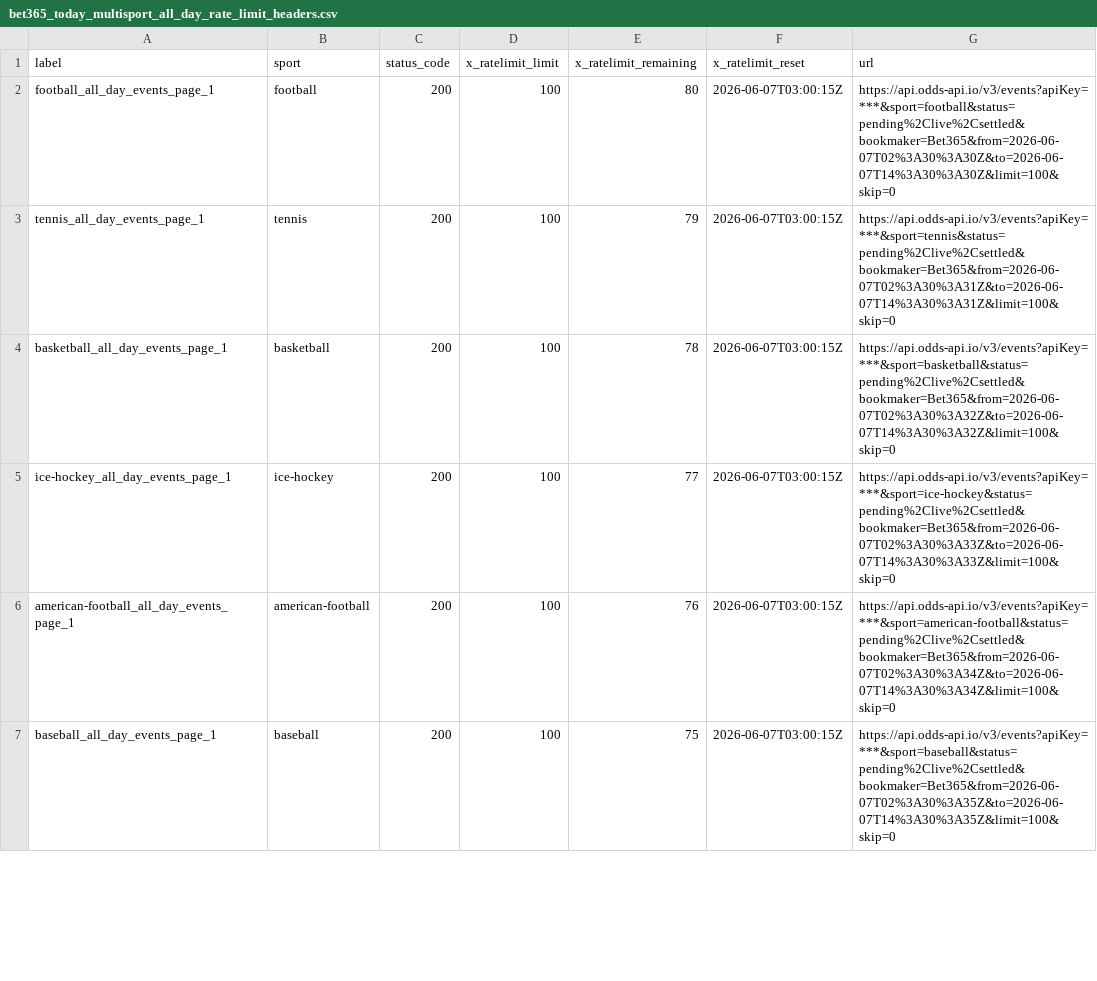
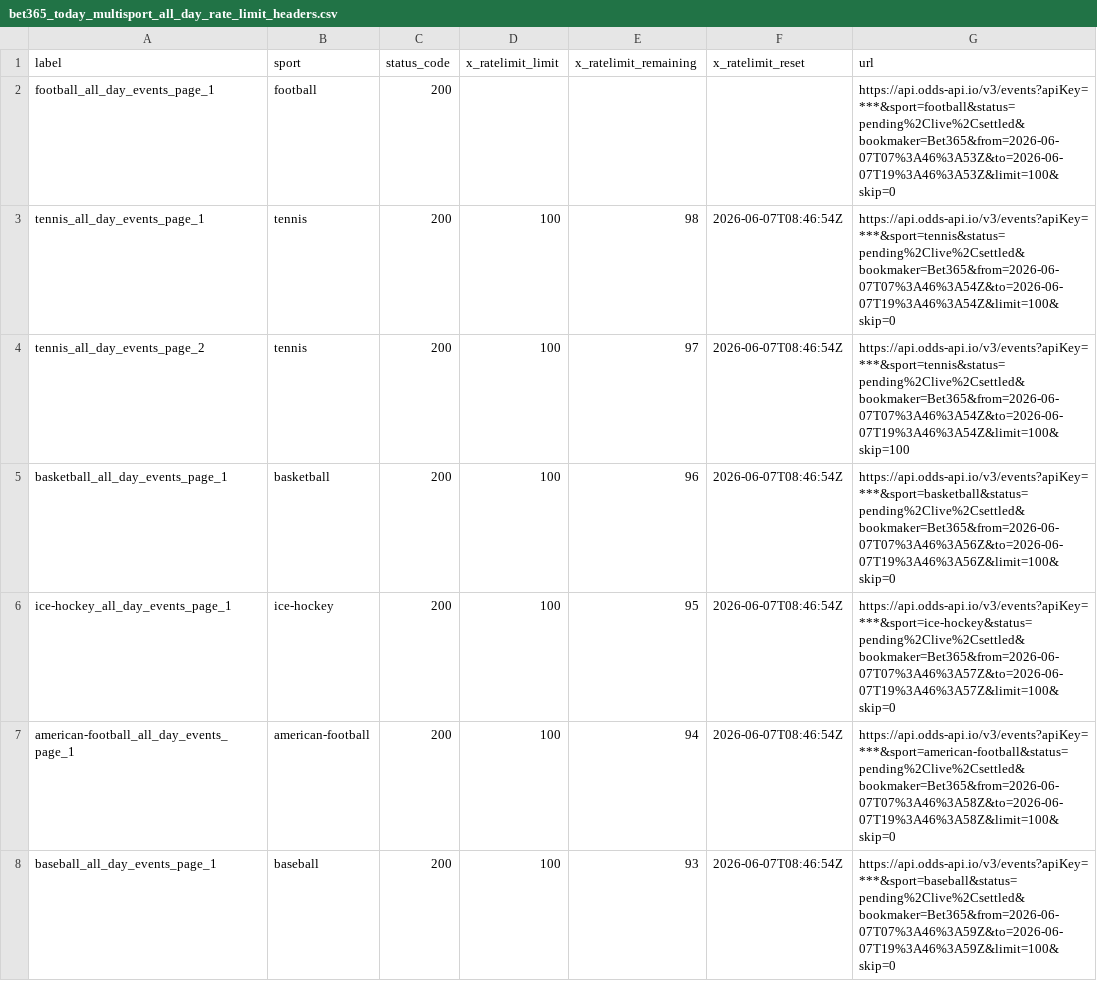
Before and after one commit to Bendecks/Odds-2, a CSV file: output/bet365/latest/bet365_today_multisport_all_day_rate_limit_headers.csv, drawn as a sheet; only a part is shown; the diff covers the shown part only.

```diff
--- a/output/bet365/latest/bet365_today_multisport_all_day_rate_limit_headers.csv
+++ b/output/bet365/latest/bet365_today_multisport_all_day_rate_limit_headers.csv
@@ -1,7 +1,8 @@
 label,sport,status_code,x_ratelimit_limit,x_ratelimit_remaining,x_ratelimit_reset,url
-football_all_day_events_page_1,football,200,100,80,2026-06-07T03:00:15Z,https://api.odds-api.io/v3/events?apiKey=***&sport=football&status=pending%2Clive%2Csettled&bookmaker=Bet365&from=2026-06-07T02%3A30%3A30Z&to=2026-06-07T14%3A30%3A30Z&limit=100&skip=0
-tennis_all_day_events_page_1,tennis,200,100,79,2026-06-07T03:00:15Z,https://api.odds-api.io/v3/events?apiKey=***&sport=tennis&status=pending%2Clive%2Csettled&bookmaker=Bet365&from=2026-06-07T02%3A30%3A31Z&to=2026-06-07T14%3A30%3A31Z&limit=100&skip=0
-basketball_all_day_events_page_1,basketball,200,100,78,2026-06-07T03:00:15Z,https://api.odds-api.io/v3/events?apiKey=***&sport=basketball&status=pending%2Clive%2Csettled&bookmaker=Bet365&from=2026-06-07T02%3A30%3A32Z&to=2026-06-07T14%3A30%3A32Z&limit=100&skip=0
-ice-hockey_all_day_events_page_1,ice-hockey,200,100,77,2026-06-07T03:00:15Z,https://api.odds-api.io/v3/events?apiKey=***&sport=ice-hockey&status=pending%2Clive%2Csettled&bookmaker=Bet365&from=2026-06-07T02%3A30%3A33Z&to=2026-06-07T14%3A30%3A33Z&limit=100&skip=0
-american-football_all_day_events_page_1,american-football,200,100,76,2026-06-07T03:00:15Z,https://api.odds-api.io/v3/events?apiKey=***&sport=american-football&status=pending%2Clive%2Csettled&bookmaker=Bet365&from=2026-06-07T02%3A30%3A34Z&to=2026-06-07T14%3A30%3A34Z&limit=100&skip=0
-baseball_all_day_events_page_1,baseball,200,100,75,2026-06-07T03:00:15Z,https://api.odds-api.io/v3/events?apiKey=***&sport=baseball&status=pending%2Clive%2Csettled&bookmaker=Bet365&from=2026-06-07T02%3A30%3A35Z&to=2026-06-07T14%3A30%3A35Z&limit=100&skip=0
+football_all_day_events_page_1,football,200,,,,https://api.odds-api.io/v3/events?apiKey=***&sport=football&status=pending%2Clive%2Csettled&bookmaker=Bet365&from=2026-06-07T07%3A46%3A53Z&to=2026-06-07T19%3A46%3A53Z&limit=100&skip=0
+tennis_all_day_events_page_1,tennis,200,100,98,2026-06-07T08:46:54Z,https://api.odds-api.io/v3/events?apiKey=***&sport=tennis&status=pending%2Clive%2Csettled&bookmaker=Bet365&from=2026-06-07T07%3A46%3A54Z&to=2026-06-07T19%3A46%3A54Z&limit=100&skip=0
+tennis_all_day_events_page_2,tennis,200,100,97,2026-06-07T08:46:54Z,https://api.odds-api.io/v3/events?apiKey=***&sport=tennis&status=pending%2Clive%2Csettled&bookmaker=Bet365&from=2026-06-07T07%3A46%3A54Z&to=2026-06-07T19%3A46%3A54Z&limit=100&skip=100
+basketball_all_day_events_page_1,basketball,200,100,96,2026-06-07T08:46:54Z,https://api.odds-api.io/v3/events?apiKey=***&sport=basketball&status=pending%2Clive%2Csettled&bookmaker=Bet365&from=2026-06-07T07%3A46%3A56Z&to=2026-06-07T19%3A46%3A56Z&limit=100&skip=0
+ice-hockey_all_day_events_page_1,ice-hockey,200,100,95,2026-06-07T08:46:54Z,https://api.odds-api.io/v3/events?apiKey=***&sport=ice-hockey&status=pending%2Clive%2Csettled&bookmaker=Bet365&from=2026-06-07T07%3A46%3A57Z&to=2026-06-07T19%3A46%3A57Z&limit=100&skip=0
+american-football_all_day_events_page_1,american-football,200,100,94,2026-06-07T08:46:54Z,https://api.odds-api.io/v3/events?apiKey=***&sport=american-football&status=pending%2Clive%2Csettled&bookmaker=Bet365&from=2026-06-07T07%3A46%3A58Z&to=2026-06-07T19%3A46%3A58Z&limit=100&skip=0
+baseball_all_day_events_page_1,baseball,200,100,93,2026-06-07T08:46:54Z,https://api.odds-api.io/v3/events?apiKey=***&sport=baseball&status=pending%2Clive%2Csettled&bookmaker=Bet365&from=2026-06-07T07%3A46%3A59Z&to=2026-06-07T19%3A46%3A59Z&limit=100&skip=0
```
Also changed, not shown: 9 added rows, 1 removed row and 54 edited cells elsewhere in this file, output/bet365/latest/bet365_today_multisport_all_day_excluded.csv, 40 other files.
